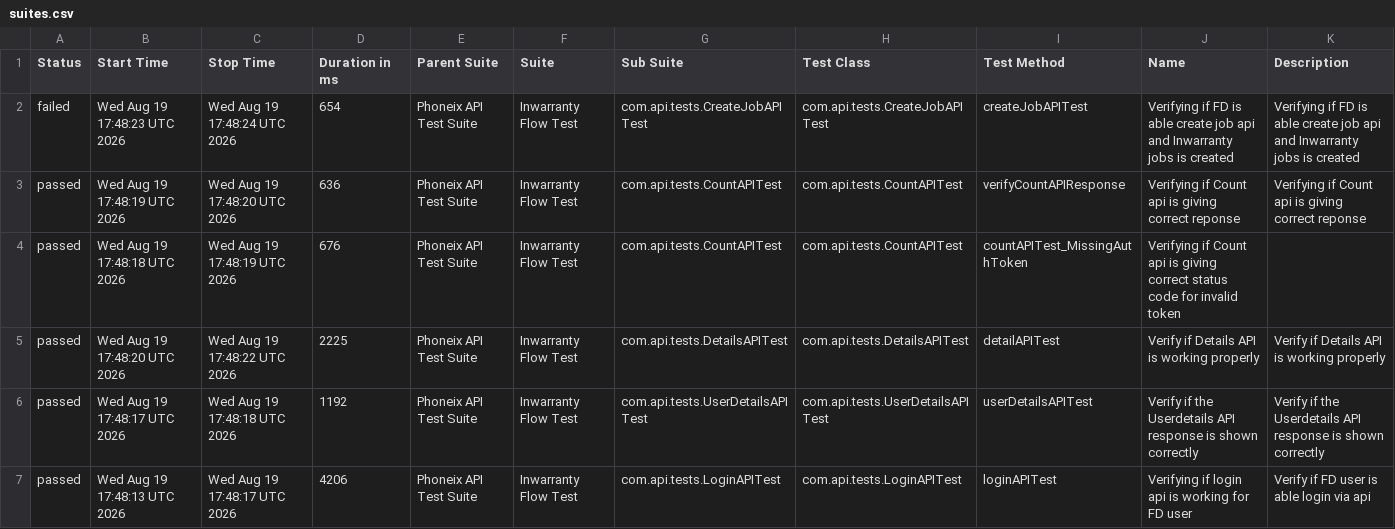
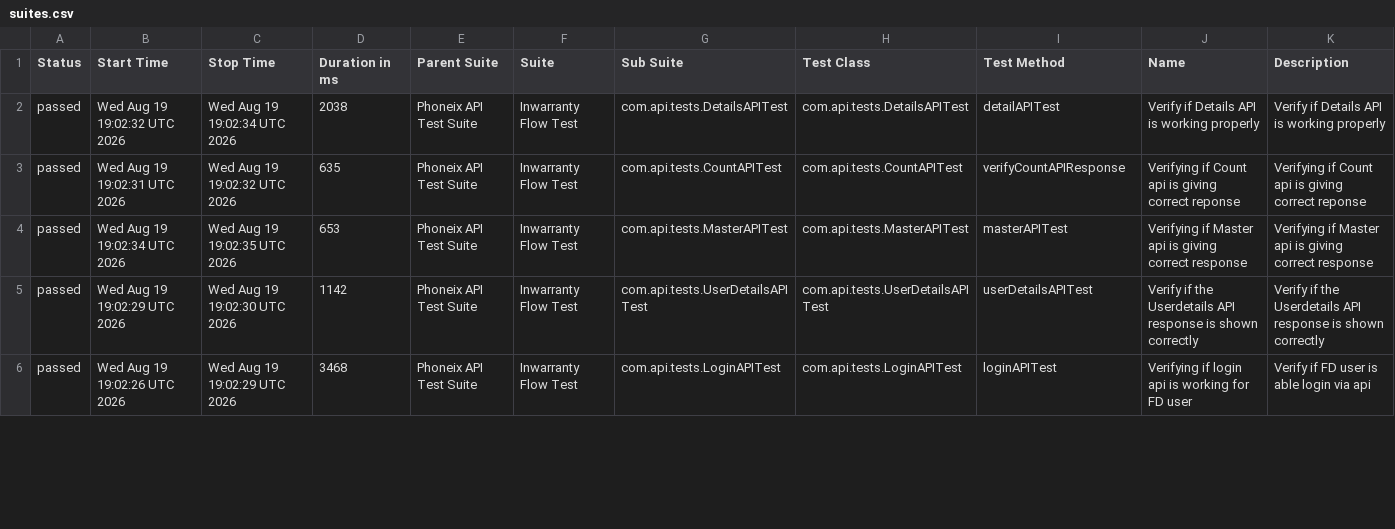
Before and after one commit to syed-sabir75/PhonexTestAutomationFramework, a CSV file: data/suites.csv, drawn as a sheet; only a part is shown; the diff covers the shown part only.

```diff
--- a/data/suites.csv
+++ b/data/suites.csv
@@ -1,7 +1,6 @@
 "Status","Start Time","Stop Time","Duration in ms","Parent Suite","Suite","Sub Suite","Test Class","Test Method","Name","Description"
-"failed","Wed Aug 19 17:48:23 UTC 2026","Wed Aug 19 17:48:24 UTC 2026","654","Phoneix API Test Suite","Inwarranty Flow Test","com.api.tests.CreateJobAPITest","com.api.tests.CreateJobAPITest","createJobAPITest","Verifying if FD is able create job api and Inwarranty jobs is created","Verifying if FD is able create job api and Inwarranty jobs is created"
-"passed","Wed Aug 19 17:48:19 UTC 2026","Wed Aug 19 17:48:20 UTC 2026","636","Phoneix API Test Suite","Inwarranty Flow Test","com.api.tests.CountAPITest","com.api.tests.CountAPITest","verifyCountAPIResponse","Verifying if Count api is giving correct reponse","Verifying if Count api is giving correct reponse"
-"passed","Wed Aug 19 17:48:18 UTC 2026","Wed Aug 19 17:48:19 UTC 2026","676","Phoneix API Test Suite","Inwarranty Flow Test","com.api.tests.CountAPITest","com.api.tests.CountAPITest","countAPITest_MissingAuthToken","Verifying if Count api is giving correct status code for invalid token",""
-"passed","Wed Aug 19 17:48:20 UTC 2026","Wed Aug 19 17:48:22 UTC 2026","2225","Phoneix API Test Suite","Inwarranty Flow Test","com.api.tests.DetailsAPITest","com.api.tests.DetailsAPITest","detailAPITest","Verify if Details API is working properly","Verify if Details API is working properly"
-"passed","Wed Aug 19 17:48:17 UTC 2026","Wed Aug 19 17:48:18 UTC 2026","1192","Phoneix API Test Suite","Inwarranty Flow Test","com.api.tests.UserDetailsAPITest","com.api.tests.UserDetailsAPITest","userDetailsAPITest","Verify if the Userdetails API response is shown correctly","Verify if the Userdetails API response is shown correctly"
-"passed","Wed Aug 19 17:48:13 UTC 2026","Wed Aug 19 17:48:17 UTC 2026","4206","Phoneix API Test Suite","Inwarranty Flow Test","com.api.tests.LoginAPITest","com.api.tests.LoginAPITest","loginAPITest","Verifying if login api is working for FD user","Verify if FD user is able login via api"
+"passed","Wed Aug 19 19:02:32 UTC 2026","Wed Aug 19 19:02:34 UTC 2026","2038","Phoneix API Test Suite","Inwarranty Flow Test","com.api.tests.DetailsAPITest","com.api.tests.DetailsAPITest","detailAPITest","Verify if Details API is working properly","Verify if Details API is working properly"
+"passed","Wed Aug 19 19:02:31 UTC 2026","Wed Aug 19 19:02:32 UTC 2026","635","Phoneix API Test Suite","Inwarranty Flow Test","com.api.tests.CountAPITest","com.api.tests.CountAPITest","verifyCountAPIResponse","Verifying if Count api is giving correct reponse","Verifying if Count api is giving correct reponse"
+"passed","Wed Aug 19 19:02:34 UTC 2026","Wed Aug 19 19:02:35 UTC 2026","653","Phoneix API Test Suite","Inwarranty Flow Test","com.api.tests.MasterAPITest","com.api.tests.MasterAPITest","masterAPITest","Verifying if Master api is giving correct response","Verifying if Master api is giving correct response"
+"passed","Wed Aug 19 19:02:29 UTC 2026","Wed Aug 19 19:02:30 UTC 2026","1142","Phoneix API Test Suite","Inwarranty Flow Test","com.api.tests.UserDetailsAPITest","com.api.tests.UserDetailsAPITest","userDetailsAPITest","Verify if the Userdetails API response is shown correctly","Verify if the Userdetails API response is shown correctly"
+"passed","Wed Aug 19 19:02:26 UTC 2026","Wed Aug 19 19:02:29 UTC 2026","3468","Phoneix API Test Suite","Inwarranty Flow Test","com.api.tests.LoginAPITest","com.api.tests.LoginAPITest","loginAPITest","Verifying if login api is working for FD user","Verify if FD user is able login via api"
```
Also changed, not shown: 1 added row and 11 edited cells elsewhere in this file, data/behaviors.csv, 51 other files.
